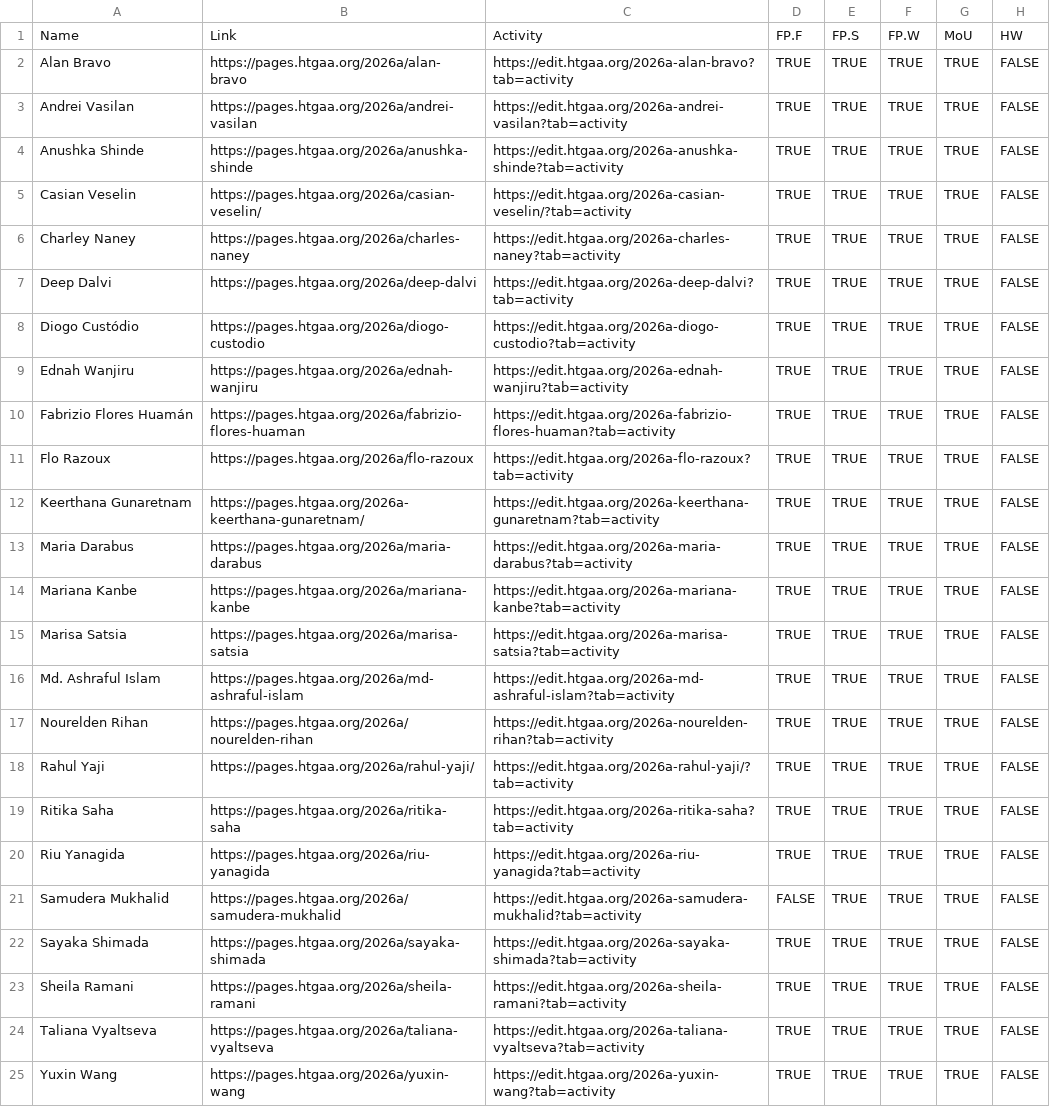
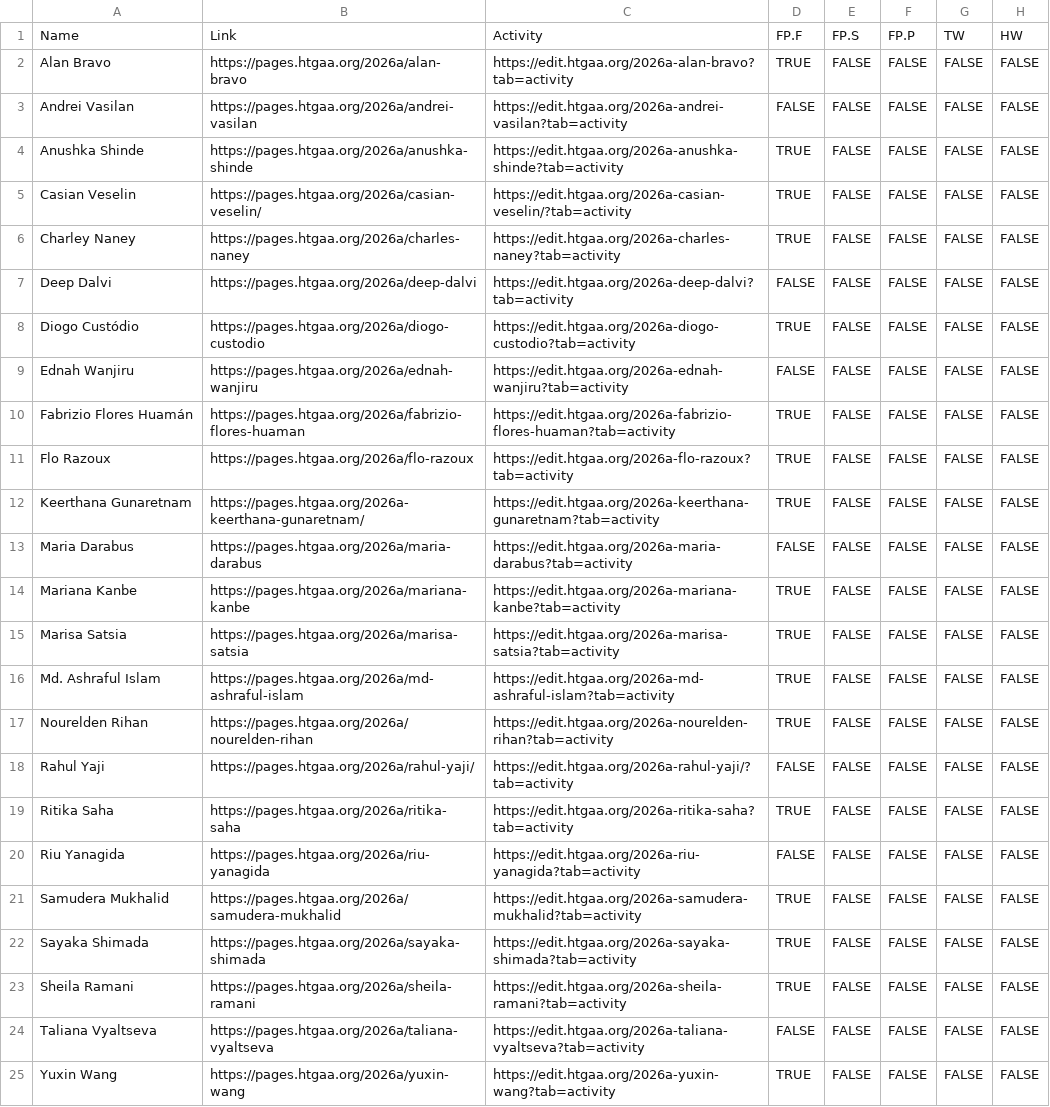
Before and after one commit to BioClub/htbaa.bioclub.tokyo, a CSV file: assets/HTGAA 2026 BioClub Participation - Committed Listeners.csv, drawn as a sheet; only a part is shown; the diff names each change by its address in the sheet, - before the commit and + after, or states it on an @@ line.

Commit message:
Update HTGAA 2026 BioClub Participation - Committed Listeners.csv

```diff
--- a/assets/HTGAA 2026 BioClub Participation - Committed Listeners.csv
+++ b/assets/HTGAA 2026 BioClub Participation - Committed Listeners.csv
-F1: FP.W
+F1: FP.P
-G1: MoU
+G1: TW
-E2:E25: TRUE
+E2:E25: FALSE
-F2:F25: TRUE
+F2:F25: FALSE
-G2:G25: TRUE
+G2:G25: FALSE
-D3: TRUE
+D3: FALSE
-D7: TRUE
+D7: FALSE
-D9: TRUE
+D9: FALSE
-D13: TRUE
+D13: FALSE
-D18: TRUE
+D18: FALSE
-D20: TRUE
+D20: FALSE
-D21: FALSE
+D21: TRUE
-D24: TRUE
+D24: FALSE
```
